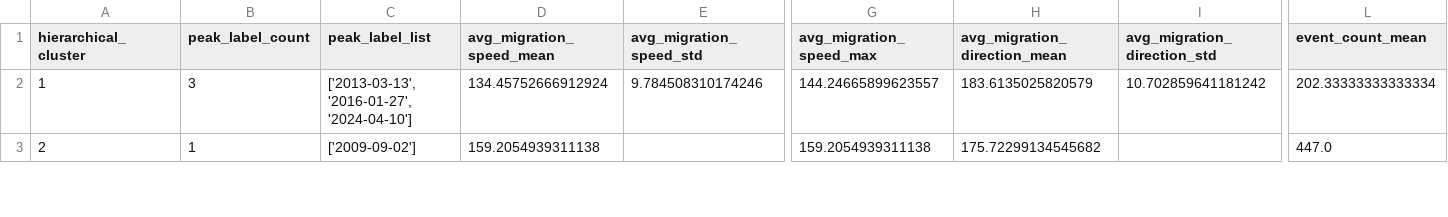
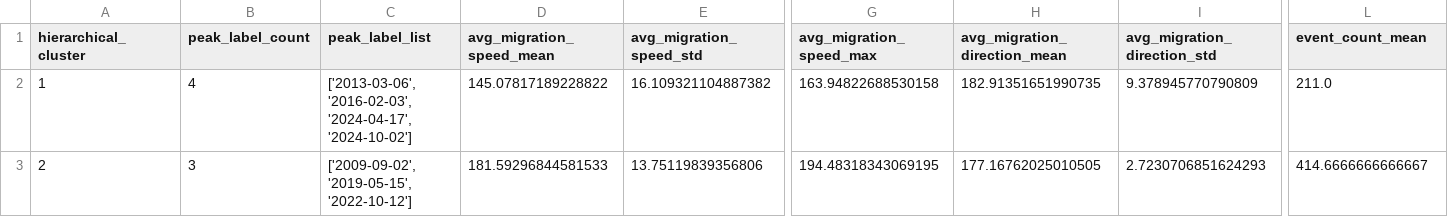
Before and after one commit to MaleenKidiwela/CascadiaDVV, a CSV file: src/clustering_results/hierarchical_cluster_statistics.csv, drawn as a sheet; only a part is shown, gaps mark what is left out; the diff covers the shown part only; the diff names each change by its address in the sheet, - before the commit and + after, or states it on an @@ line.

Commit message:
Full clustering results

```diff
--- a/src/clustering_results/hierarchical_cluster_statistics.csv
+++ b/src/clustering_results/hierarchical_cluster_statistics.csv
-B2 (peak_label_count): 3
+B2 (peak_label_count): 4
-C2 (peak_label_list): ['2013-03-13', '2016-01-27', '2024-04-10']
+C2 (peak_label_list): ['2013-03-06', '2016-02-03', '2024-04-17', '2024-10-02']
-D2 (avg_migration_speed_mean): 134.45752666912924
+D2 (avg_migration_speed_mean): 145.07817189228822
-E2 (avg_migration_speed_std): 9.784508310174246
+E2 (avg_migration_speed_std): 16.109321104887382
-G2 (avg_migration_speed_max): 144.24665899623557
+G2 (avg_migration_speed_max): 163.94822688530158
-H2 (avg_migration_direction_mean): 183.6135025820579
+H2 (avg_migration_direction_mean): 182.91351651990735
-I2 (avg_migration_direction_std): 10.702859641181242
+I2 (avg_migration_direction_std): 9.378945770790809
-L2 (event_count_mean): 202.33333333333334
+L2 (event_count_mean): 211.0
-B3 (peak_label_count): 1
+B3 (peak_label_count): 3
-C3 (peak_label_list): ['2009-09-02']
+C3 (peak_label_list): ['2009-09-02', '2019-05-15', '2022-10-12']
-D3 (avg_migration_speed_mean): 159.2054939311138
+D3 (avg_migration_speed_mean): 181.59296844581533
-E3 (avg_migration_speed_std): (empty)
+E3 (avg_migration_speed_std): 13.75119839356806
-G3 (avg_migration_speed_max): 159.2054939311138
+G3 (avg_migration_speed_max): 194.48318343069195
-H3 (avg_migration_direction_mean): 175.72299134545682
+H3 (avg_migration_direction_mean): 177.16762025010505
-I3 (avg_migration_direction_std): (empty)
+I3 (avg_migration_direction_std): 2.7230706851624293
-L3 (event_count_mean): 447.0
+L3 (event_count_mean): 414.6666666666667
```
Also changed, not shown: 1 removed row and 37 edited cells elsewhere in this file, src/clustering_results/hierarchical_clustering_results.csv, src/peak_migration_summary.csv, 43 other files.
